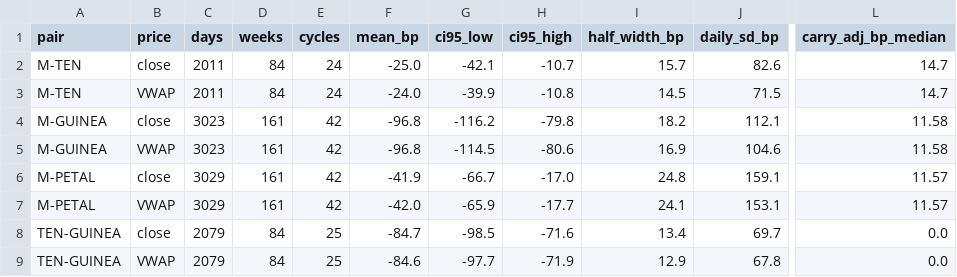
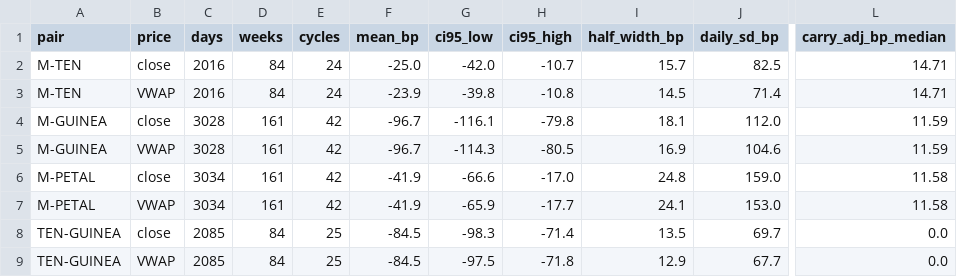
Before and after one commit to nikhilkumar-dev0310/HACKINHILLS-SYNTAXTERROR-TAN-, a CSV file: commodity/results/accuracy_pairs.csv, drawn as a sheet; only a part is shown, gaps mark what is left out; the diff covers the shown part only; the diff names each change by its address in the sheet, - before the commit and + after, or states it on an @@ line.

```diff
--- a/commodity/results/accuracy_pairs.csv
+++ b/commodity/results/accuracy_pairs.csv
-C2:C3 (days): 2011
+C2:C3 (days): 2016
-G2 (ci95_low): -42.1
+G2 (ci95_low): -42.0
-J2 (daily_sd_bp): 82.6
+J2 (daily_sd_bp): 82.5
-L2:L3 (carry_adj_bp_median): 14.7
+L2:L3 (carry_adj_bp_median): 14.71
-F3 (mean_bp): -24.0
+F3 (mean_bp): -23.9
-G3 (ci95_low): -39.9
+G3 (ci95_low): -39.8
-J3 (daily_sd_bp): 71.5
+J3 (daily_sd_bp): 71.4
-C4:C5 (days): 3023
+C4:C5 (days): 3028
-F4:F5 (mean_bp): -96.8
+F4:F5 (mean_bp): -96.7
-G4 (ci95_low): -116.2
+G4 (ci95_low): -116.1
-I4 (half_width_bp): 18.2
+I4 (half_width_bp): 18.1
-J4 (daily_sd_bp): 112.1
+J4 (daily_sd_bp): 112.0
-L4:L5 (carry_adj_bp_median): 11.58
+L4:L5 (carry_adj_bp_median): 11.59
-G5 (ci95_low): -114.5
+G5 (ci95_low): -114.3
-H5 (ci95_high): -80.6
+H5 (ci95_high): -80.5
-C6:C7 (days): 3029
+C6:C7 (days): 3034
-G6 (ci95_low): -66.7
+G6 (ci95_low): -66.6
-J6 (daily_sd_bp): 159.1
+J6 (daily_sd_bp): 159.0
-L6:L7 (carry_adj_bp_median): 11.57
+L6:L7 (carry_adj_bp_median): 11.58
-F7 (mean_bp): -42.0
+F7 (mean_bp): -41.9
-J7 (daily_sd_bp): 153.1
+J7 (daily_sd_bp): 153.0
-C8:C9 (days): 2079
+C8:C9 (days): 2085
-F8 (mean_bp): -84.7
+F8 (mean_bp): -84.5
-G8 (ci95_low): -98.5
+G8 (ci95_low): -98.3
-H8 (ci95_high): -71.6
+H8 (ci95_high): -71.4
-I8 (half_width_bp): 13.4
+I8 (half_width_bp): 13.5
-F9 (mean_bp): -84.6
+F9 (mean_bp): -84.5
-G9 (ci95_low): -97.7
+G9 (ci95_low): -97.5
-H9 (ci95_high): -71.9
+H9 (ci95_high): -71.8
-J9 (daily_sd_bp): 67.8
+J9 (daily_sd_bp): 67.7
```
Also changed, not shown: 20 edited cells elsewhere in this file, commodity/results/curve_slope_daily.csv, commodity/results/curve_slope_monthly.csv, 41 other files.
